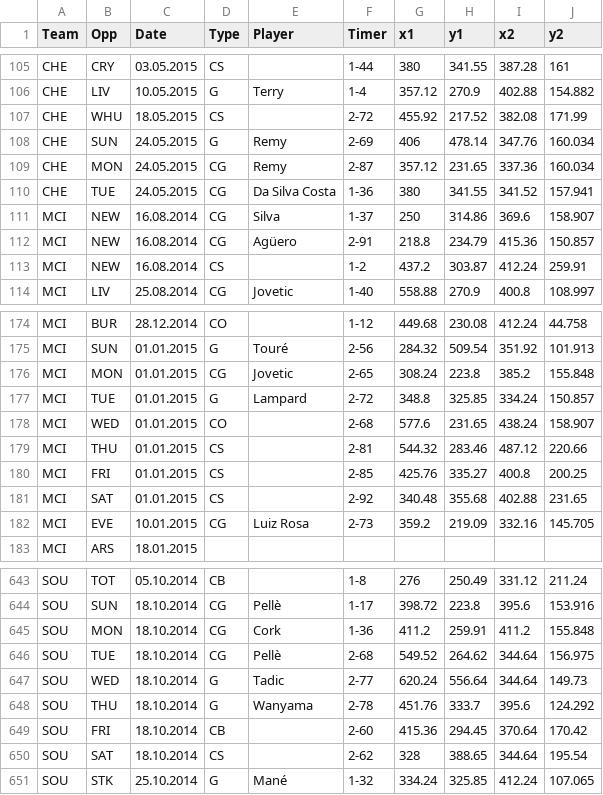
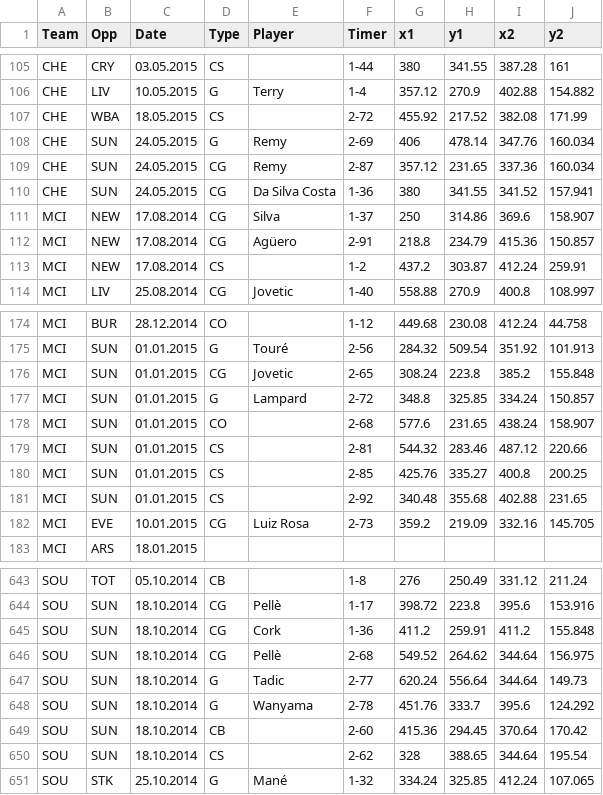
Before and after one commit to datalaboratory/football-big-chances, a CSV file: src/data/2014-2015/premier-league-goals-chances.csv, drawn as a sheet; only a part is shown, gaps mark what is left out; the diff covers the shown part only.

Commit message:
fix epl data

```diff
--- a/src/data/2014-2015/premier-league-goals-chances.csv
+++ b/src/data/2014-2015/premier-league-goals-chances.csv
@@ -106,9 +106,9 @@ CHE,CRY,03.05.2015,CS,,1-44,380,341.55,387.28,161
 CHE,LIV,10.05.2015,G,Terry,1-4,357.12,270.9,402.88,154.882
-CHE,WHU,18.05.2015,CS,,2-72,455.92,217.52,382.08,171.99
+CHE,WBA,18.05.2015,CS,,2-72,455.92,217.52,382.08,171.99
 CHE,SUN,24.05.2015,G,Remy,2-69,406,478.14,347.76,160.034
-CHE,MON,24.05.2015,CG,Remy,2-87,357.12,231.65,337.36,160.034
-CHE,TUE,24.05.2015,CG,Da Silva Costa,1-36,380,341.55,341.52,157.941
-MCI,NEW,16.08.2014,CG,Silva,1-37,250,314.86,369.6,158.907
-MCI,NEW,16.08.2014,CG,Agüero,2-91,218.8,234.79,415.36,150.857
-MCI,NEW,16.08.2014,CS,,1-2,437.2,303.87,412.24,259.91
+CHE,SUN,24.05.2015,CG,Remy,2-87,357.12,231.65,337.36,160.034
+CHE,SUN,24.05.2015,CG,Da Silva Costa,1-36,380,341.55,341.52,157.941
+MCI,NEW,17.08.2014,CG,Silva,1-37,250,314.86,369.6,158.907
+MCI,NEW,17.08.2014,CG,Agüero,2-91,218.8,234.79,415.36,150.857
+MCI,NEW,17.08.2014,CS,,1-2,437.2,303.87,412.24,259.91
 MCI,LIV,25.08.2014,CG,Jovetic,1-40,558.88,270.9,400.8,108.997
@@ -175,8 +175,8 @@ MCI,BUR,28.12.2014,CO,,1-12,449.68,230.08,412.24,44.758
 MCI,SUN,01.01.2015,G,Touré,2-56,284.32,509.54,351.92,101.913
-MCI,MON,01.01.2015,CG,Jovetic,2-65,308.24,223.8,385.2,155.848
-MCI,TUE,01.01.2015,G,Lampard,2-72,348.8,325.85,334.24,150.857
-MCI,WED,01.01.2015,CO,,2-68,577.6,231.65,438.24,158.907
-MCI,THU,01.01.2015,CS,,2-81,544.32,283.46,487.12,220.66
-MCI,FRI,01.01.2015,CS,,2-85,425.76,335.27,400.8,200.25
-MCI,SAT,01.01.2015,CS,,2-92,340.48,355.68,402.88,231.65
+MCI,SUN,01.01.2015,CG,Jovetic,2-65,308.24,223.8,385.2,155.848
+MCI,SUN,01.01.2015,G,Lampard,2-72,348.8,325.85,334.24,150.857
+MCI,SUN,01.01.2015,CO,,2-68,577.6,231.65,438.24,158.907
+MCI,SUN,01.01.2015,CS,,2-81,544.32,283.46,487.12,220.66
+MCI,SUN,01.01.2015,CS,,2-85,425.76,335.27,400.8,200.25
+MCI,SUN,01.01.2015,CS,,2-92,340.48,355.68,402.88,231.65
 MCI,EVE,10.01.2015,CG,Luiz Rosa,2-73,359.2,219.09,332.16,145.705
@@ -644,8 +644,8 @@ SOU,TOT,05.10.2014,CB,,1-8,276,250.49,331.12,211.24
 SOU,SUN,18.10.2014,CG,Pellè,1-17,398.72,223.8,395.6,153.916
-SOU,MON,18.10.2014,CG,Cork,1-36,411.2,259.91,411.2,155.848
-SOU,TUE,18.10.2014,CG,Pellè,2-68,549.52,264.62,344.64,156.975
-SOU,WED,18.10.2014,G,Tadic,2-77,620.24,556.64,344.64,149.73
-SOU,THU,18.10.2014,G,Wanyama,2-78,451.76,333.7,395.6,124.292
-SOU,FRI,18.10.2014,CB,,2-60,415.36,294.45,370.64,170.42
-SOU,SAT,18.10.2014,CS,,2-62,328,388.65,344.64,195.54
+SOU,SUN,18.10.2014,CG,Cork,1-36,411.2,259.91,411.2,155.848
+SOU,SUN,18.10.2014,CG,Pellè,2-68,549.52,264.62,344.64,156.975
+SOU,SUN,18.10.2014,G,Tadic,2-77,620.24,556.64,344.64,149.73
+SOU,SUN,18.10.2014,G,Wanyama,2-78,451.76,333.7,395.6,124.292
+SOU,SUN,18.10.2014,CB,,2-60,415.36,294.45,370.64,170.42
+SOU,SUN,18.10.2014,CS,,2-62,328,388.65,344.64,195.54
 SOU,STK,25.10.2014,G,Mané,1-32,334.24,325.85,412.24,107.065
```
Also changed, not shown: 18 edited cells elsewhere in this file.
